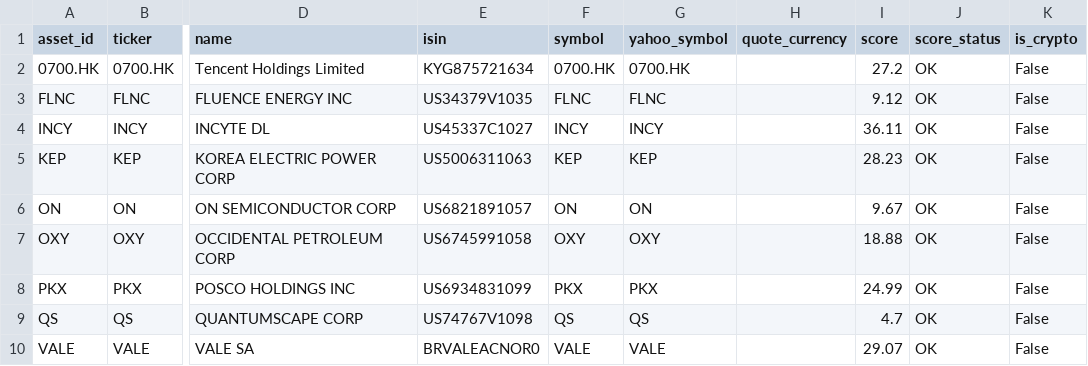
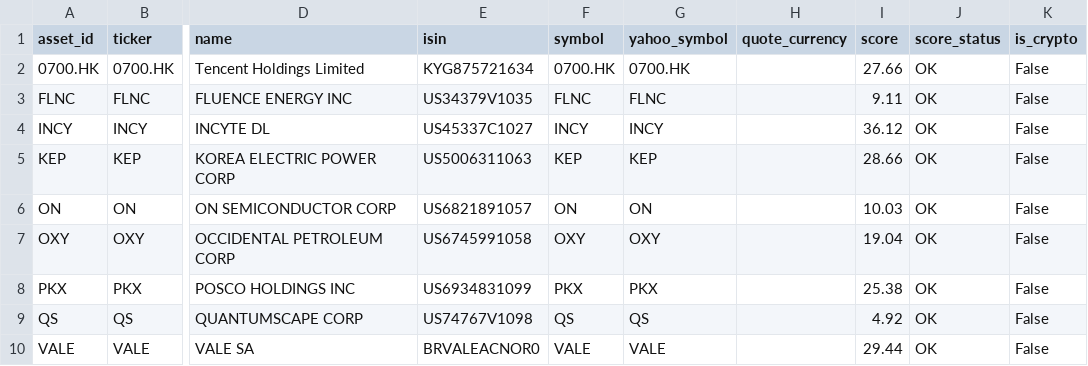
Before and after one commit to grisuweimar-crypto/trading-zentrale, a CSV file: artifacts/reports/watchlist_duplicates_dropped.csv, drawn as a sheet; only a part is shown, gaps mark what is left out; the diff names each change by its address in the sheet, - before the commit and + after, or states it on an @@ line.

```diff
--- a/artifacts/reports/watchlist_duplicates_dropped.csv
+++ b/artifacts/reports/watchlist_duplicates_dropped.csv
-I2 (score): 27.2
+I2 (score): 27.66
-I3 (score): 9.12
+I3 (score): 9.11
-I4 (score): 36.11
+I4 (score): 36.12
-I5 (score): 28.23
+I5 (score): 28.66
-I6 (score): 9.67
+I6 (score): 10.03
-I7 (score): 18.88
+I7 (score): 19.04
-I8 (score): 24.99
+I8 (score): 25.38
-I9 (score): 4.7
+I9 (score): 4.92
-I10 (score): 29.07
+I10 (score): 29.44
```
Also changed, not shown: artifacts/reports/history_delta.csv, artifacts/reports/reality_check.csv, 24 other files.
